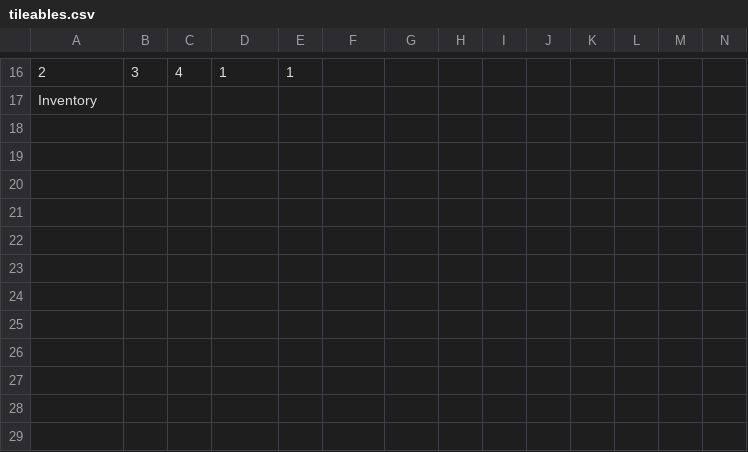
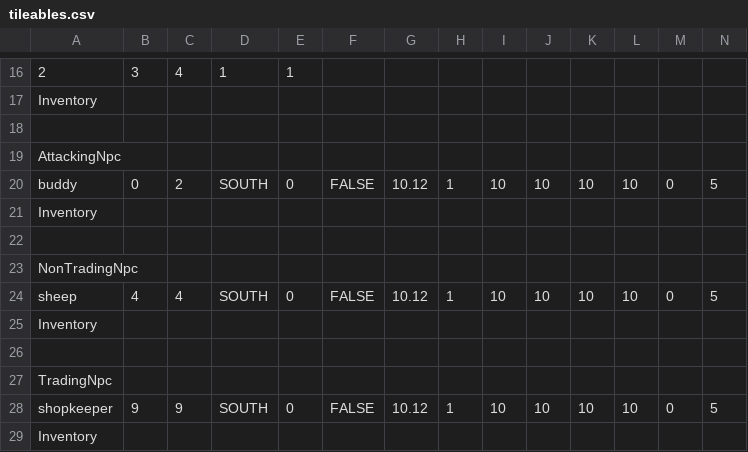
Before and after one commit to OopsIDidItAgain/RPG_Iter2, a CSV file: app/src/main/resources/levels/level1/tileables.csv, drawn as a sheet; only a part is shown, gaps mark what is left out; rows hold the shown columns only; the diff names each change by its address in the sheet, - before the commit and + after, or states it on an @@ line.

```diff
--- a/app/src/main/resources/levels/level1/tileables.csv
+++ b/app/src/main/resources/levels/level1/tileables.csv
+row 18: (empty)
+row 19: AttackingNpc
+row 20: buddy | 0 | 2 | SOUTH | 0 | FALSE | 10.12 | 1 | 10 | 10 | 10 | 10 | 0 | 5
+row 21: Inventory
+row 22: (empty)
+row 23: NonTradingNpc
+row 24: sheep | 4 | 4 | SOUTH | 0 | FALSE | 10.12 | 1 | 10 | 10 | 10 | 10 | 0 | 5
+row 25: Inventory
+row 26: (empty)
+row 27: TradingNpc
+row 28: shopkeeper | 9 | 9 | SOUTH | 0 | FALSE | 10.12 | 1 | 10 | 10 | 10 | 10 | 0 | 5
+row 29: Inventory
```
Also changed, not shown: 4 other files.
